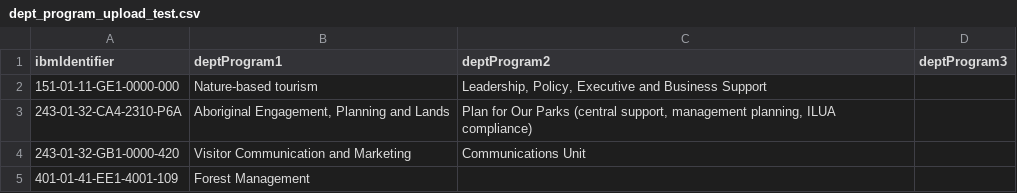
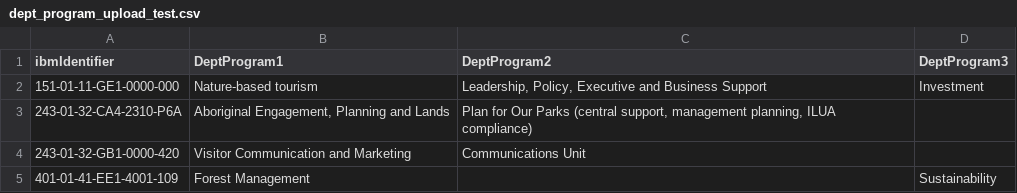
Before and after one commit to dbca-wa/ibms, a CSV file: ibms_project/ibms/test_data/dept_program_upload_test.csv, drawn as a sheet.

Commit message:
Fix import_dept_program util function and validator for Department Program uploads.

```diff
--- a/ibms_project/ibms/test_data/dept_program_upload_test.csv
+++ b/ibms_project/ibms/test_data/dept_program_upload_test.csv
@@ -1,5 +1,5 @@
-ibmIdentifier,deptProgram1,deptProgram2,deptProgram3
-151-01-11-GE1-0000-000,Nature-based tourism,"Leadership, Policy, Executive and Business Support",
+ibmIdentifier,DeptProgram1,DeptProgram2,DeptProgram3
+151-01-11-GE1-0000-000,Nature-based tourism,"Leadership, Policy, Executive and Business Support",Investment
 243-01-32-CA4-2310-P6A,"Aboriginal Engagement, Planning and Lands","Plan for Our Parks  (central support, management planning, ILUA compliance)",
 243-01-32-GB1-0000-420,Visitor Communication and Marketing,Communications Unit,
-401-01-41-EE1-4001-109,Forest Management,,
+401-01-41-EE1-4001-109,Forest Management,,Sustainability
```
Also changed, not shown: 2 other files.
